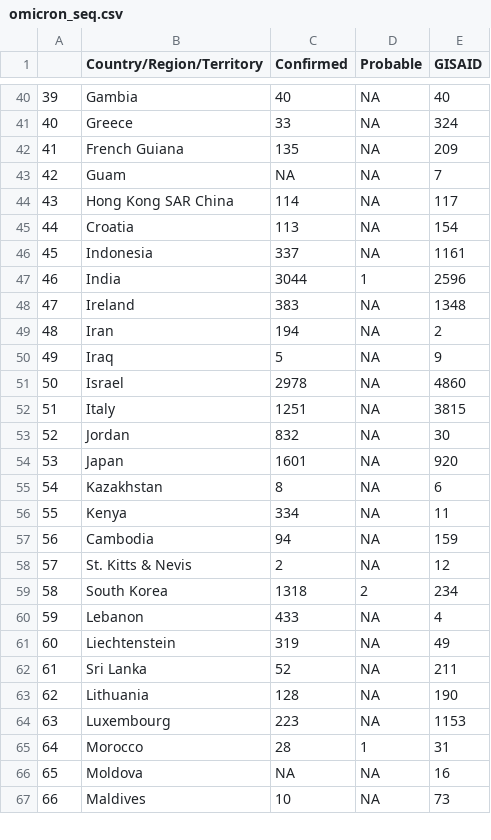
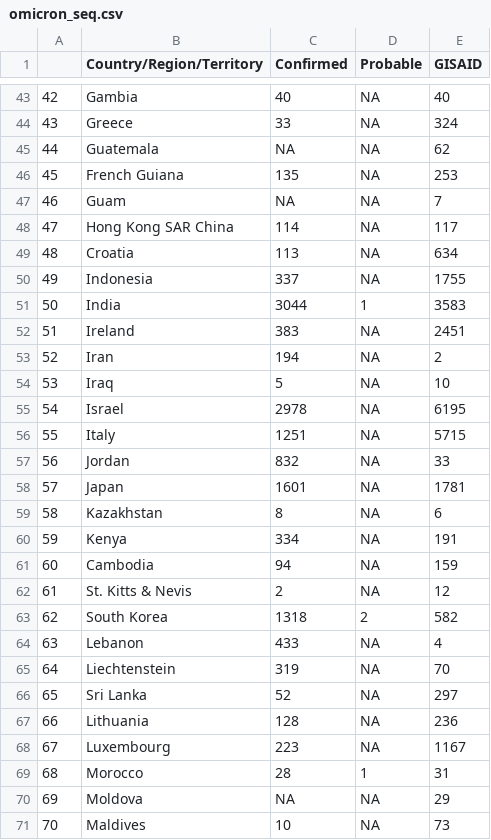
Before and after one commit to PandemicPreventionInstitute/ppi-output, a CSV file: daily-sitrep/omicron_seq.csv, drawn as a sheet; only a part is shown, gaps mark what is left out; addresses are those after the commit; the diff covers the shown part only; the diff names each change by its address in the sheet, - before the commit and + after, or states it on an @@ line.

```diff
--- a/daily-sitrep/omicron_seq.csv
+++ b/daily-sitrep/omicron_seq.csv
@@ column A renumbered between rows 5 and 162 @@
+row 45: 44 | Guatemala | NA | NA | 62
-E46 (GISAID): 209
+E46 (GISAID): 253
-E49 (GISAID): 154
+E49 (GISAID): 634
-E50 (GISAID): 1161
+E50 (GISAID): 1755
-E51 (GISAID): 2596
+E51 (GISAID): 3583
-E52 (GISAID): 1348
+E52 (GISAID): 2451
-E54 (GISAID): 9
+E54 (GISAID): 10
-E55 (GISAID): 4860
+E55 (GISAID): 6195
-E56 (GISAID): 3815
+E56 (GISAID): 5715
-E57 (GISAID): 30
+E57 (GISAID): 33
-E58 (GISAID): 920
+E58 (GISAID): 1781
-E60 (GISAID): 11
+E60 (GISAID): 191
-E63 (GISAID): 234
+E63 (GISAID): 582
-E65 (GISAID): 49
+E65 (GISAID): 70
-E66 (GISAID): 211
+E66 (GISAID): 297
-E67 (GISAID): 190
+E67 (GISAID): 236
-E68 (GISAID): 1153
+E68 (GISAID): 1167
-E70 (GISAID): 16
+E70 (GISAID): 29
```
Also changed, not shown: 9 added rows, 8 removed rows and 56 edited cells elsewhere in this file, daily-sitrep/topline_df_weekly.csv, 2 other files.
